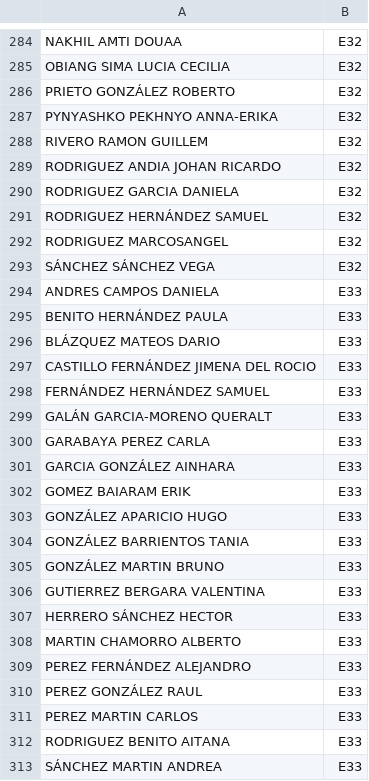
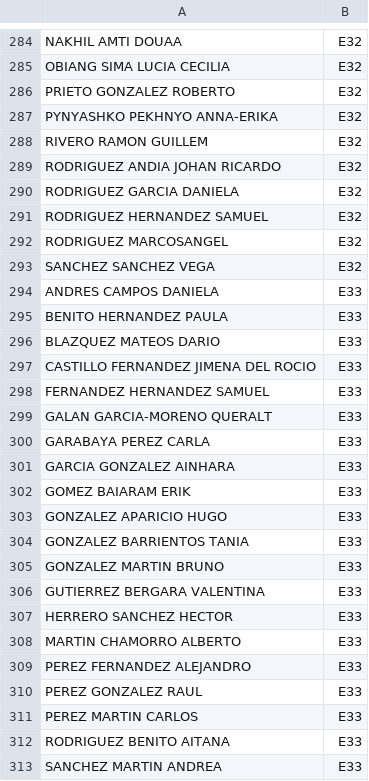
Before and after one commit to JesBoySer/aseos-via-plata, a CSV file: data/alumnos.csv, drawn as a sheet; only a part is shown, gaps mark what is left out; the diff covers the shown part only.

```diff
--- a/data/alumnos.csv
+++ b/data/alumnos.csv
@@ -285,3 +285,3 @@ NAKHIL AMTI DOUAA,E32
 OBIANG SIMA LUCIA CECILIA,E32
-PRIETO GONZÁLEZ ROBERTO,E32
+PRIETO GONZALEZ ROBERTO,E32
 PYNYASHKO PEKHNYO ANNA-ERIKA,E32
@@ -290,24 +290,24 @@ RODRIGUEZ ANDIA JOHAN RICARDO,E32
 RODRIGUEZ GARCIA DANIELA,E32
-RODRIGUEZ HERNÁNDEZ SAMUEL,E32
+RODRIGUEZ HERNANDEZ SAMUEL,E32
 RODRIGUEZ MARCOSANGEL,E32
-SÁNCHEZ SÁNCHEZ VEGA,E32
+SANCHEZ SANCHEZ VEGA,E32
 ANDRES CAMPOS DANIELA,E33
-BENITO HERNÁNDEZ PAULA,E33
-BLÁZQUEZ MATEOS DARIO,E33
-CASTILLO FERNÁNDEZ JIMENA DEL ROCIO,E33
-FERNÁNDEZ HERNÁNDEZ SAMUEL,E33
-GALÁN GARCIA-MORENO QUERALT,E33
+BENITO HERNANDEZ PAULA,E33
+BLAZQUEZ MATEOS DARIO,E33
+CASTILLO FERNANDEZ JIMENA DEL ROCIO,E33
+FERNANDEZ HERNANDEZ SAMUEL,E33
+GALAN GARCIA-MORENO QUERALT,E33
 GARABAYA PEREZ CARLA,E33
-GARCIA GONZÁLEZ AINHARA,E33
+GARCIA GONZALEZ AINHARA,E33
 GOMEZ BAIARAM ERIK,E33
-GONZÁLEZ APARICIO HUGO,E33
-GONZÁLEZ BARRIENTOS TANIA,E33
-GONZÁLEZ MARTIN BRUNO,E33
+GONZALEZ APARICIO HUGO,E33
+GONZALEZ BARRIENTOS TANIA,E33
+GONZALEZ MARTIN BRUNO,E33
 GUTIERREZ BERGARA VALENTINA,E33
-HERRERO SÁNCHEZ HECTOR,E33
+HERRERO SANCHEZ HECTOR,E33
 MARTIN CHAMORRO ALBERTO,E33
-PEREZ FERNÁNDEZ ALEJANDRO,E33
-PEREZ GONZÁLEZ RAUL,E33
+PEREZ FERNANDEZ ALEJANDRO,E33
+PEREZ GONZALEZ RAUL,E33
 PEREZ MARTIN CARLOS,E33
 RODRIGUEZ BENITO AITANA,E33
-SÁNCHEZ MARTIN ANDREA,E33
+SANCHEZ MARTIN ANDREA,E33
```
Also changed, not shown: 118 edited cells elsewhere in this file.
